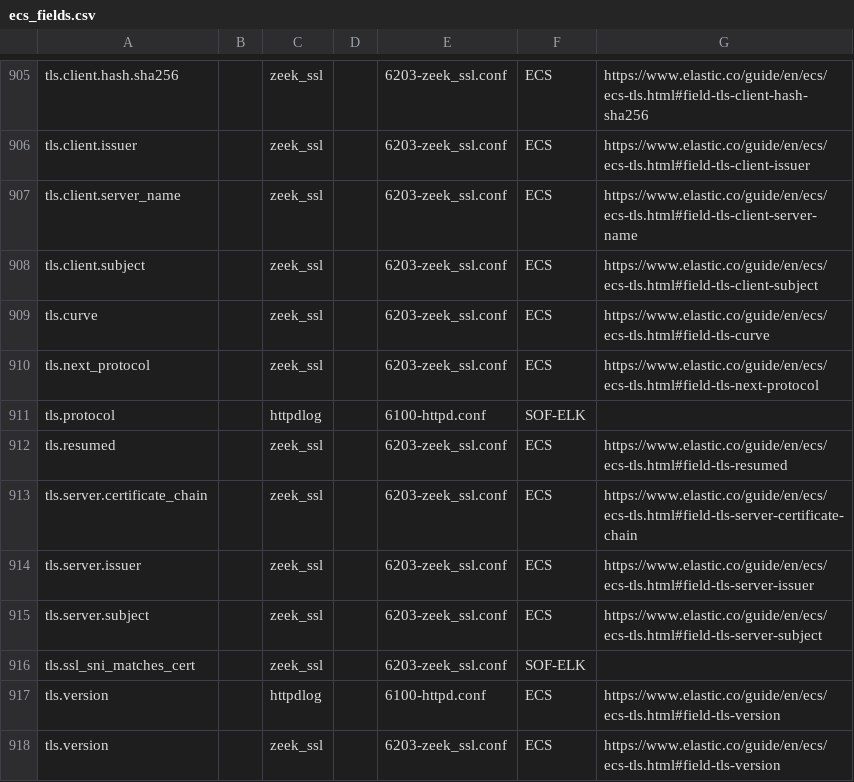
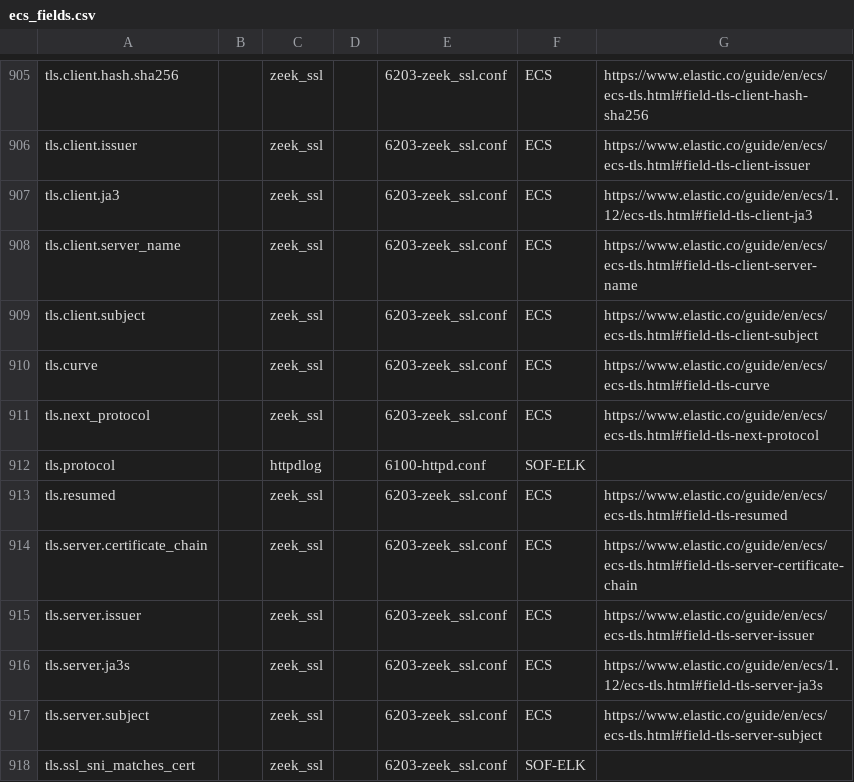
Before and after one commit to philhagen/sof-elk, a CSV file: doc/ecs_fields.csv, drawn as a sheet; only a part is shown, gaps mark what is left out; the shorter side is filled out with more unchanged rows.

Commit message:
fix ftp field renames; add ja3[s]

```diff
--- a/doc/ecs_fields.csv
+++ b/doc/ecs_fields.csv
@@ -906,2 +906,3 @@ tls.client.hash.sha256,,zeek_ssl,,6203-zeek_ssl.conf,ECS,https://www.elastic.co/
 tls.client.issuer,,zeek_ssl,,6203-zeek_ssl.conf,ECS,https://www.elastic.co/guide/en/ecs/ecs-tls.html#field-tls-client-issuer
+tls.client.ja3,,zeek_ssl,,6203-zeek_ssl.conf,ECS,https://www.elastic.co/guide/en/ecs/1.12/ecs-tls.html#field-tls-client-ja3
 tls.client.server_name,,zeek_ssl,,6203-zeek_ssl.conf,ECS,https://www.elastic.co/guide/en/ecs/ecs-tls.html#field-tls-client-server-name
@@ -914,2 +915,3 @@ tls.server.certificate_chain,,zeek_ssl,,6203-zeek_ssl.conf,ECS,https://www.elast
 tls.server.issuer,,zeek_ssl,,6203-zeek_ssl.conf,ECS,https://www.elastic.co/guide/en/ecs/ecs-tls.html#field-tls-server-issuer
+tls.server.ja3s,,zeek_ssl,,6203-zeek_ssl.conf,ECS,https://www.elastic.co/guide/en/ecs/1.12/ecs-tls.html#field-tls-server-ja3s
 tls.server.subject,,zeek_ssl,,6203-zeek_ssl.conf,ECS,https://www.elastic.co/guide/en/ecs/ecs-tls.html#field-tls-server-subject
```
Also changed, not shown: 2 other files.
